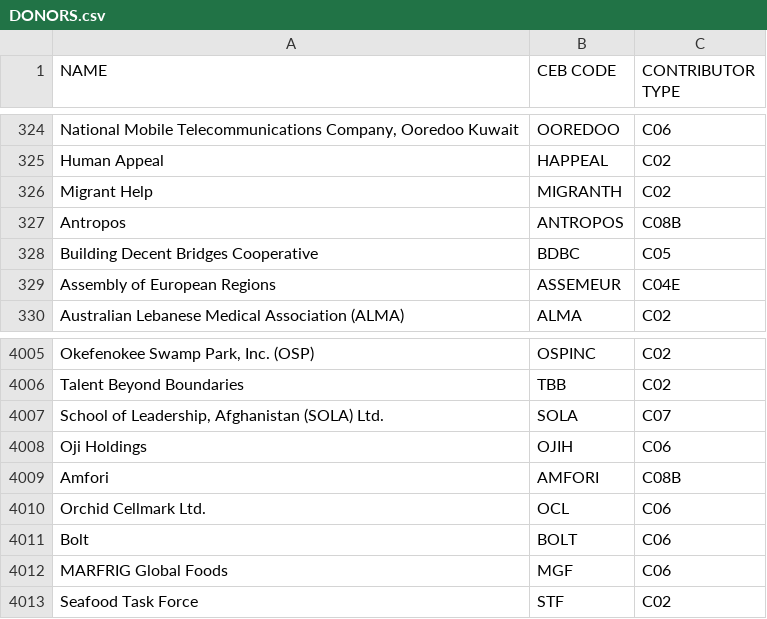
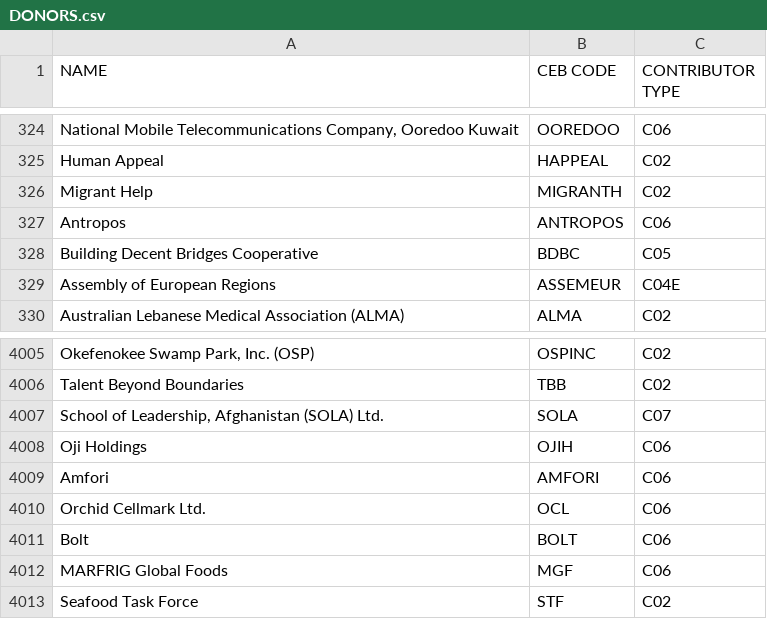
Before and after one commit to CEB-HLCM/FS-Public-Codes, a CSV file: DONORS.csv, drawn as a sheet; only a part is shown, gaps mark what is left out.

Commit message:
Updated DONORS

```diff
--- a/DONORS.csv
+++ b/DONORS.csv
@@ -326,3 +326,3 @@ Human Appeal,HAPPEAL,C02
 Migrant Help,MIGRANTH,C02
-Antropos,ANTROPOS,C08B
+Antropos,ANTROPOS,C06
 Building Decent Bridges Cooperative,BDBC,C05
@@ -4010,3 +4010,3 @@ Talent Beyond Boundaries,TBB,C02
 Oji Holdings,OJIH,C06
-Amfori,AMFORI,C08B
+Amfori,AMFORI,C06
 Orchid Cellmark Ltd. ,OCL,C06
```
